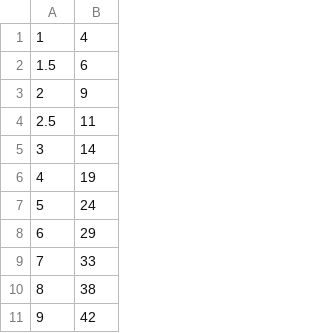
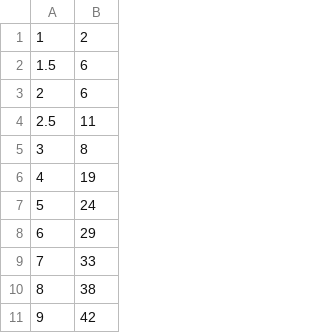
Before and after one commit to MA-Ramirez/Cost_Calculation, a CSV file: Stabilization/3Stable.csv, drawn as a sheet; only a part is shown.

```diff
--- a/Stabilization/3Stable.csv
+++ b/Stabilization/3Stable.csv
@@ -1,6 +1,6 @@
-1,4
+1,2
 1.5,6
-2,9
+2,6
 2.5,11
-3,14
+3,8
 4,19
```
Also changed, not shown: 18 other files.
